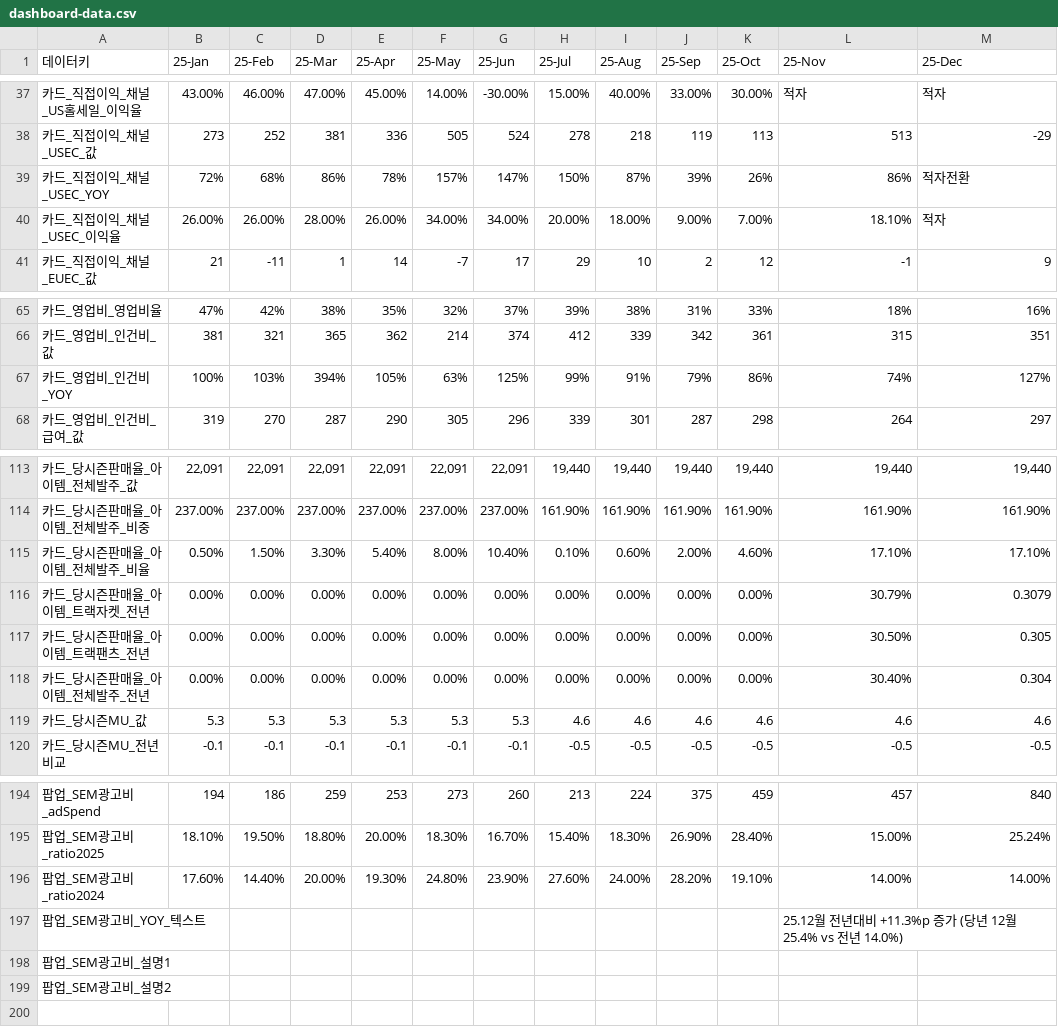
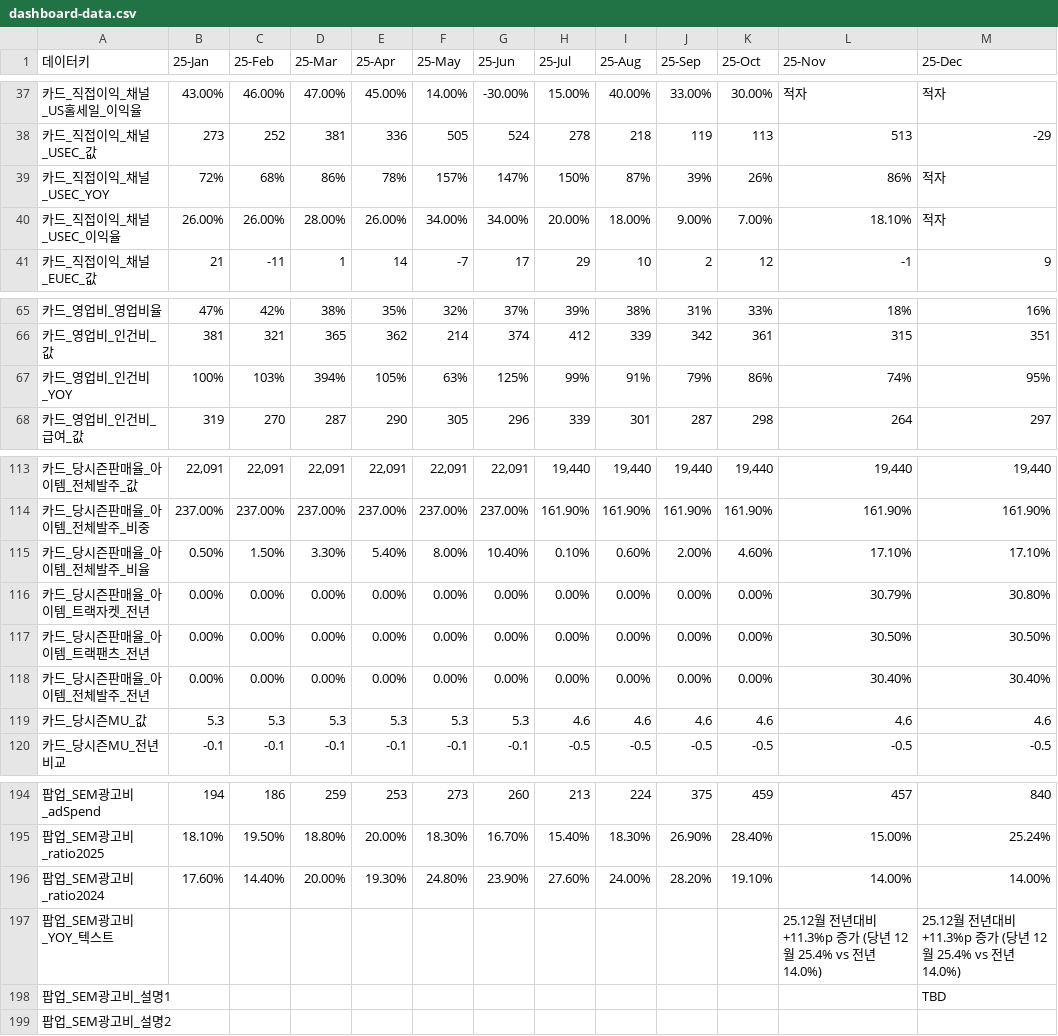
Before and after one commit to kyeongsoo88/New_stodashboard, a CSV file: frontend/public/data/dashboard-data.csv, drawn as a sheet; only a part is shown, gaps mark what is left out; the diff names each change by its address in the sheet, - before the commit and + after, or states it on an @@ line.

Commit message:
Update financial statements UI and data
- Remove '25???⑷퀎' and '?⑷퀎 YoY' columns from income statement
- Update month labels: Nov -> 25-Nov, Dec -> 25-Dec, ?꾨뀈 Nov -> 24-Nov
- Fix syntax error in page.tsx
- Update SEM Ad Analysis Dialog values (YoY percentages, cumulative sales)
- Update income statement CSV to remove total columns

```diff
--- a/frontend/public/data/dashboard-data.csv
+++ b/frontend/public/data/dashboard-data.csv
-M39 (25-Dec): 적자전환
+M39 (25-Dec): 적자
-M67 (25-Dec): 127%
+M67 (25-Dec): 95%
-M116 (25-Dec): 0.3079
+M116 (25-Dec): 30.80%
-M117 (25-Dec): 0.305
+M117 (25-Dec): 30.50%
-M118 (25-Dec): 0.304
+M118 (25-Dec): 30.40%
-M197 (25-Dec): (empty)
+M197 (25-Dec): 25.12월 전년대비 +11.3%p 증가 (당년 12월 25.4% vs 전년 14.0%)
-M198 (25-Dec): (empty)
+M198 (25-Dec): TBD
```
Also changed, not shown: frontend/public/data/income-statement.csv, 1 other file.
